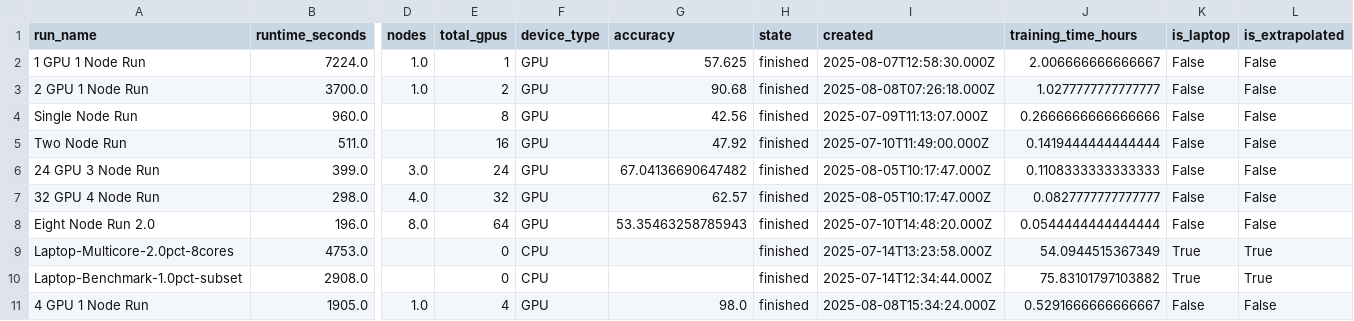
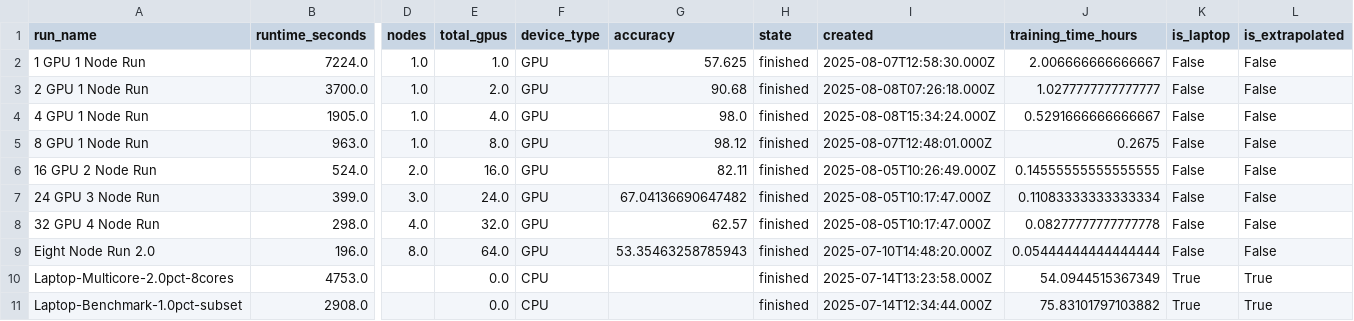
Before and after one commit to kimtakala/LUMI-AI-Guide-Visualizations, a CSV file: 9-Wandb-visualization/charts/benchmark_data.csv, drawn as a sheet; only a part is shown, gaps mark what is left out; removed rows and columns are numbered as before the commit, all else as after; rows hold the shown columns only; the diff names each change by its address in the sheet, - before the commit and + after, or states it on an @@ line.

```diff
--- a/9-Wandb-visualization/charts/benchmark_data.csv
+++ b/9-Wandb-visualization/charts/benchmark_data.csv
-E2 (total_gpus): 1
+E2 (total_gpus): 1.0
-E3 (total_gpus): 2
+E3 (total_gpus): 2.0
-row 4: Single Node Run | 960.0 |  | 8 | GPU | 42.56 | finished | 2025-07-09T11:13:07.000Z | 0.2666666666666666 | False | False
-row 5: Two Node Run | 511.0 |  | 16 | GPU | 47.92 | finished | 2025-07-10T11:49:00.000Z | 0.1419444444444444 | False | False
+row 4: 4 GPU 1 Node Run | 1905.0 | 1.0 | 4.0 | GPU | 98.0 | finished | 2025-08-08T15:34:24.000Z | 0.5291666666666667 | False | False
+row 5: 8 GPU 1 Node Run | 963.0 | 1.0 | 8.0 | GPU | 98.12 | finished | 2025-08-07T12:48:01.000Z | 0.2675 | False | False
+row 6: 16 GPU 2 Node Run | 524.0 | 2.0 | 16.0 | GPU | 82.11 | finished | 2025-08-05T10:26:49.000Z | 0.14555555555555555 | False | False
-E7 (total_gpus): 24
+E7 (total_gpus): 24.0
-J7 (training_time_hours): 0.1108333333333333
+J7 (training_time_hours): 0.11083333333333334
-E8 (total_gpus): 32
+E8 (total_gpus): 32.0
-J8 (training_time_hours): 0.0827777777777777
+J8 (training_time_hours): 0.08277777777777778
-E9 (total_gpus): 64
+E9 (total_gpus): 64.0
-J9 (training_time_hours): 0.0544444444444444
+J9 (training_time_hours): 0.05444444444444444
-E10:E11 (total_gpus): 0
+E10:E11 (total_gpus): 0.0
-row 11: 4 GPU 1 Node Run | 1905.0 | 1.0 | 4 | GPU | 98.0 | finished | 2025-08-08T15:34:24.000Z | 0.5291666666666667 | False | False
```
Also changed, not shown: 9-Wandb-visualization/CSVs/wandb_export_2025-07-15T14_50_19.985+03_00.csv, 5 other files.
